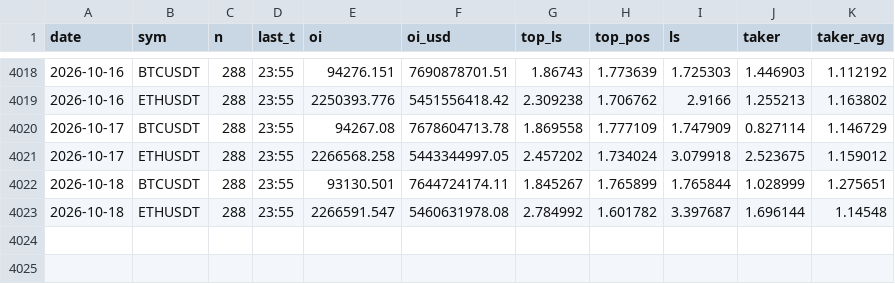
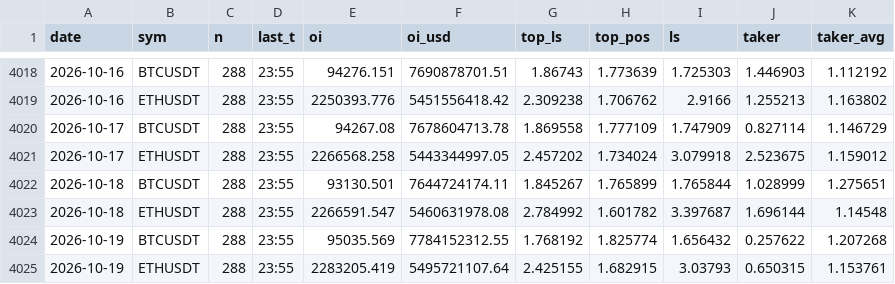
Before and after one commit to capitalflowai-app/capitalflowai-app.github.io, a CSV file: archiwum/binance-metrics.csv, drawn as a sheet; only a part is shown, gaps mark what is left out.

```diff
--- a/archiwum/binance-metrics.csv
+++ b/archiwum/binance-metrics.csv
@@ -4023 +4023,3 @@ date,sym,n,last_t,oi,oi_usd,top_ls,top_pos,ls,taker,taker_avg
 2026-10-18,ETHUSDT,288,23:55,2266591.547,5460631978.08,2.784992,1.601782,3.397687,1.696144,1.14548
+2026-10-19,BTCUSDT,288,23:55,95035.569,7784152312.55,1.768192,1.825774,1.656432,0.257622,1.207268
+2026-10-19,ETHUSDT,288,23:55,2283205.419,5495721107.64,2.425155,1.682915,3.03793,0.650315,1.153761
```
Also changed, not shown: archiwum/krypto-dziennik.csv, archiwum/ng-dziennik.csv, 10 other files.
